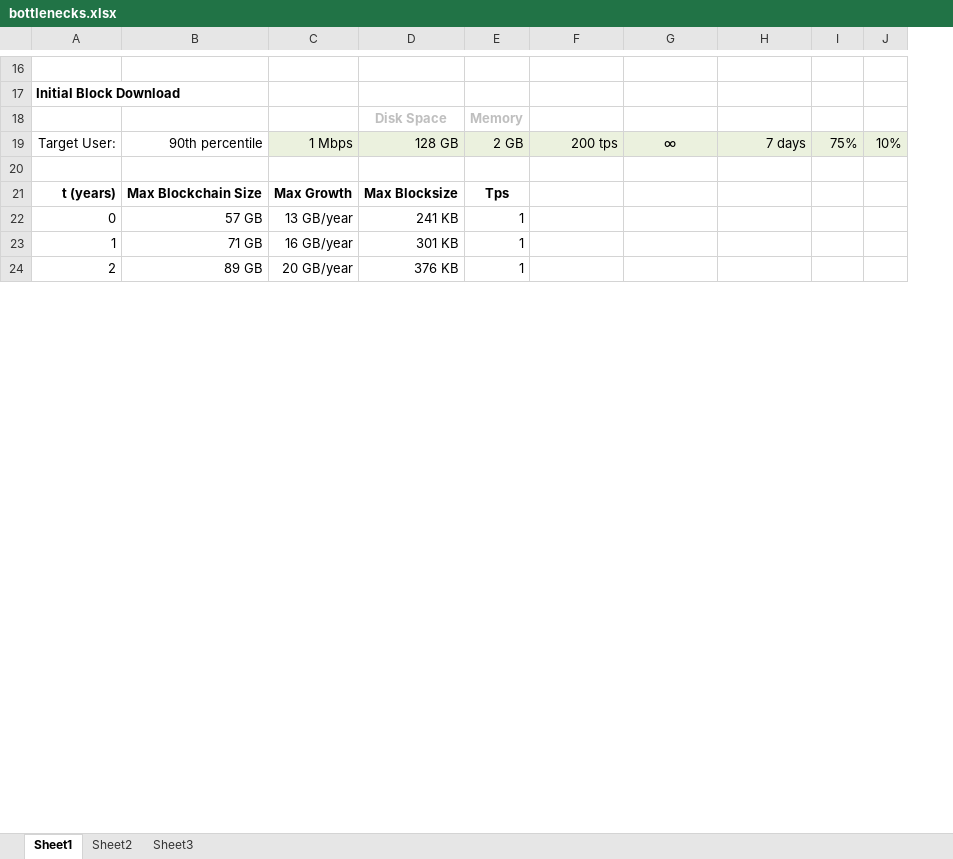
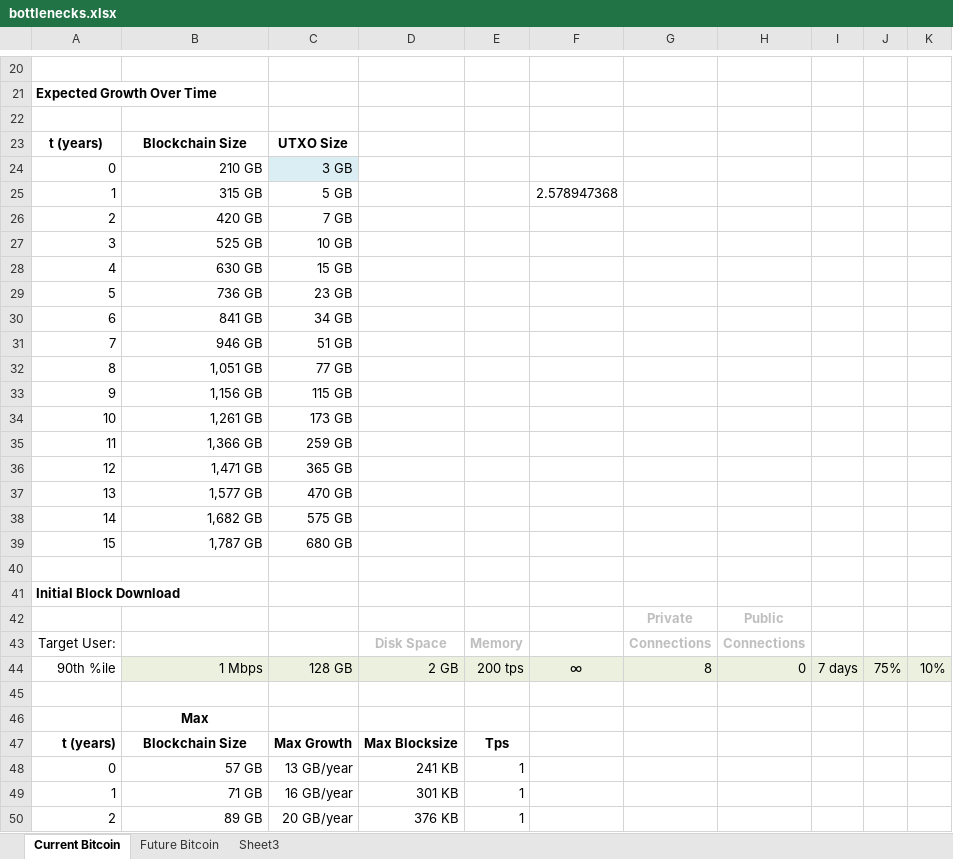
Before and after one commit to fresheneesz/bitcoinThroughputAnalysis, an Excel workbook: bottlenecks.xlsx, sheet Current Bitcoin, drawn as a sheet; only a part is shown, gaps mark what is left out; values as stored, in another font and other column widths than the file's, no borders; charts and pictures and conditional formats not drawn; removed rows and columns are numbered as before the commit, all else as after; the diff covers the shown part only; the diff names each change by its address in the sheet, - before the commit and + after, or states it on an @@ line.

```diff
--- a/bottlenecks.xlsx (sheet Current Bitcoin)
+++ b/bottlenecks.xlsx (sheet Current Bitcoin)
-sheet tab: Sheet1
+sheet tab: Current Bitcoin
-sheet tab: Sheet2
+sheet tab: Future Bitcoin
+column J, empty
+row 20: (empty)
+row 21: Expected Growth Over Time
+row 22: (empty)
+row 23: t (years) | Blockchain Size | UTXO Size
+row 24: 0 | 210 GB | 3 GB
+row 25: 1 | 315 GB | 5 GB |  |  | 2.578947368
+row 26: 2 | 420 GB | 7 GB
+row 27: 3 | 525 GB | 10 GB
+row 28: 4 | 630 GB | 15 GB
+row 29: 5 | 736 GB | 23 GB
+row 30: 6 | 841 GB | 34 GB
+row 31: 7 | 946 GB | 51 GB
+row 32: 8 | 1,051 GB | 77 GB
+row 33: 9 | 1,156 GB | 115 GB
+row 34: 10 | 1,261 GB | 173 GB
+row 35: 11 | 1,366 GB | 259 GB
+row 36: 12 | 1,471 GB | 365 GB
+row 37: 13 | 1,577 GB | 470 GB
+row 38: 14 | 1,682 GB | 575 GB
+row 39: 15 | 1,787 GB | 680 GB
-row 18:  |  |  | Disk Space | Memory
-row 19: Target User: | 90th percentile | 1 Mbps | 128 GB | 2 GB | 200 tps | ∞ | 7 days | 75% | 10%
+row 42:  |  |  |  |  |  | Private | Public
+row 43: Target User: |  |  | Disk Space | Memory |  | Connections | Connections
+row 44: 90th %ile | 1 Mbps | 128 GB | 2 GB | 200 tps | ∞ | 8 | 0 | 7 days | 75% | 10%
+row 46:  | Max
-B47: Max Blockchain Size
+B47: Blockchain Size
```
Also changed, not shown: 133 added rows, 46 removed rows, 1 moved row, 101 edited cells, cell formats and merged cells elsewhere in this sheet, sheet Future Bitcoin, formulas that keep their value, charts or pictures, 3 other files.
